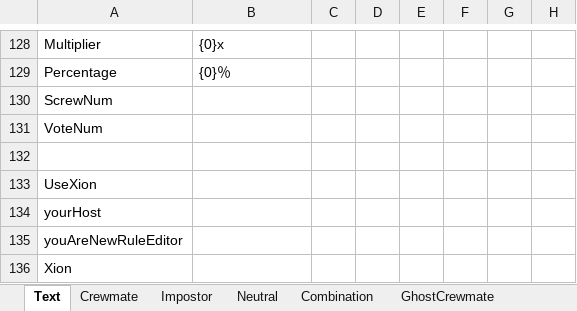
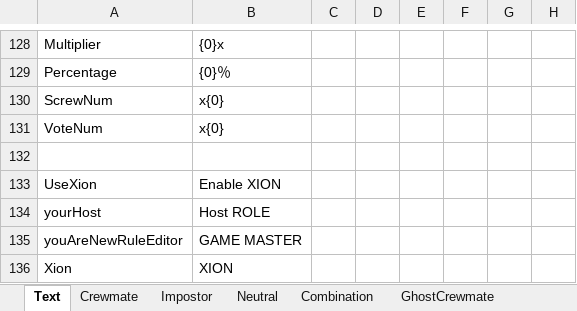
Before and after one commit to yukieiji/ExtremeRoles, an Excel workbook: ExtremeRolesTransData.xlsx, sheet Text, drawn as a sheet; only a part is shown, gaps mark what is left out; values as stored, in another font and other column widths than the file's, no borders; the diff covers the shown part only; the diff names each change by its address in the sheet, - before the commit and + after, or states it on an @@ line.

```diff
--- a/ExtremeRolesTransData.xlsx (sheet Text)
+++ b/ExtremeRolesTransData.xlsx (sheet Text)
-B130:B131: (empty)
+B130:B131: x{0}
-B133: (empty)
+B133: Enable XION
-B134: (empty)
+B134: Host ROLE
-B135: (empty)
+B135: GAME MASTER
-B136: (empty)
+B136: XION
```
Also changed, not shown: 183 edited cells elsewhere in this sheet, sheet Impostor, sheet Crewmate, sheet Neutral, sheet Combination, sheet GhostImpostor, sheet GhostCrewmate, ExtremeSkinsTransData.xlsx.
